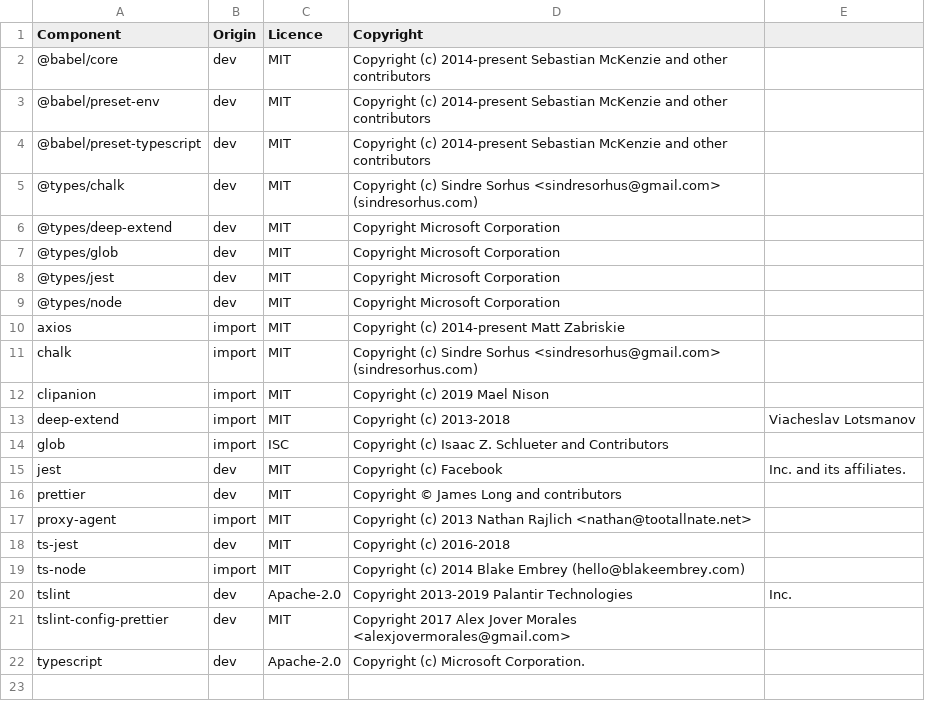
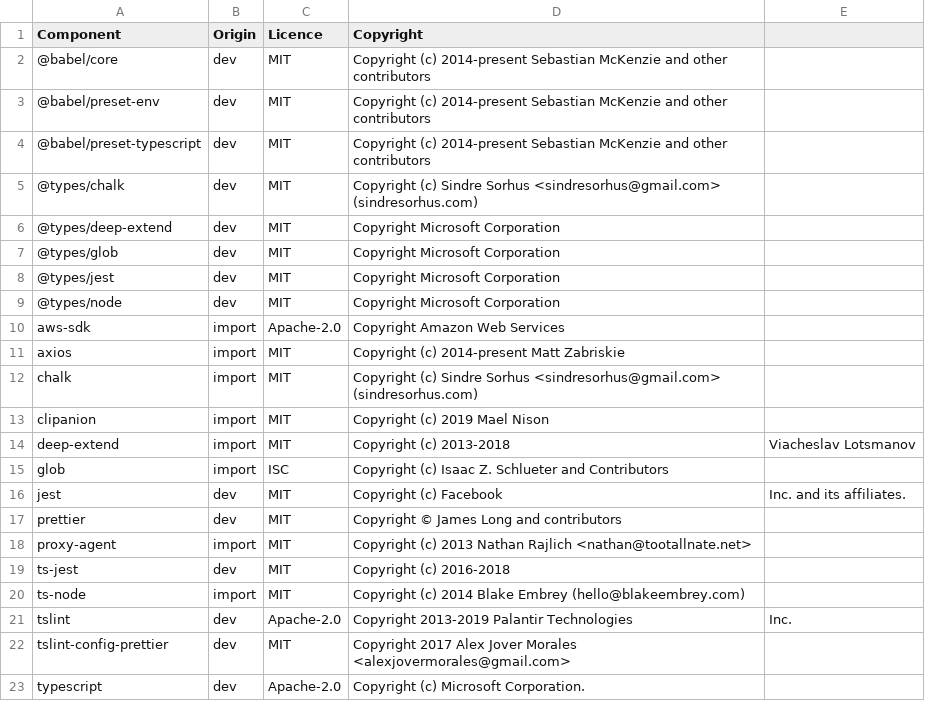
Before and after one commit to DataDog/datadog-ci, a CSV file: LICENSE-3rdparty.csv, drawn as a sheet.

Commit message:
[lambda] add aws-sdk copything to third party notices

```diff
--- a/LICENSE-3rdparty.csv
+++ b/LICENSE-3rdparty.csv
@@ -9,2 +9,3 @@ Component,Origin,Licence,Copyright
 @types/node,dev,MIT,Copyright Microsoft Corporation
+aws-sdk,import,Apache-2.0,Copyright Amazon Web Services
 axios,import,MIT,Copyright (c) 2014-present Matt Zabriskie
```
